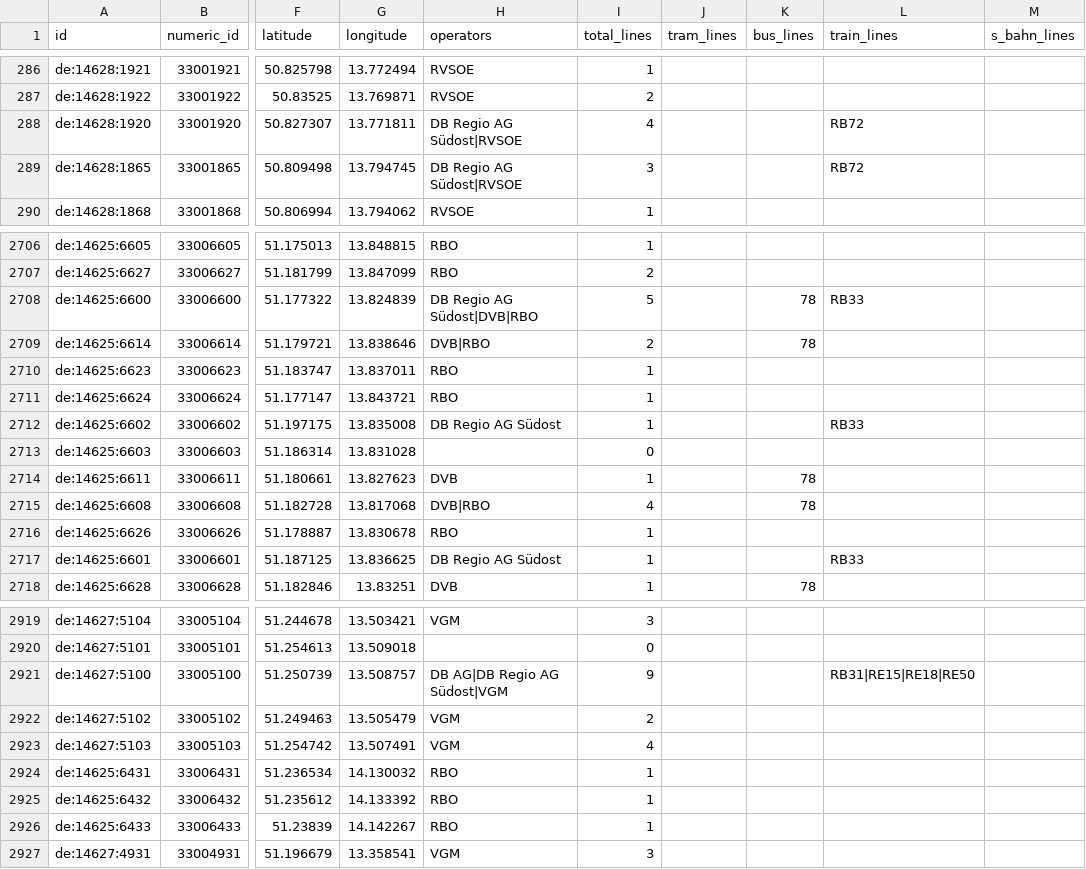
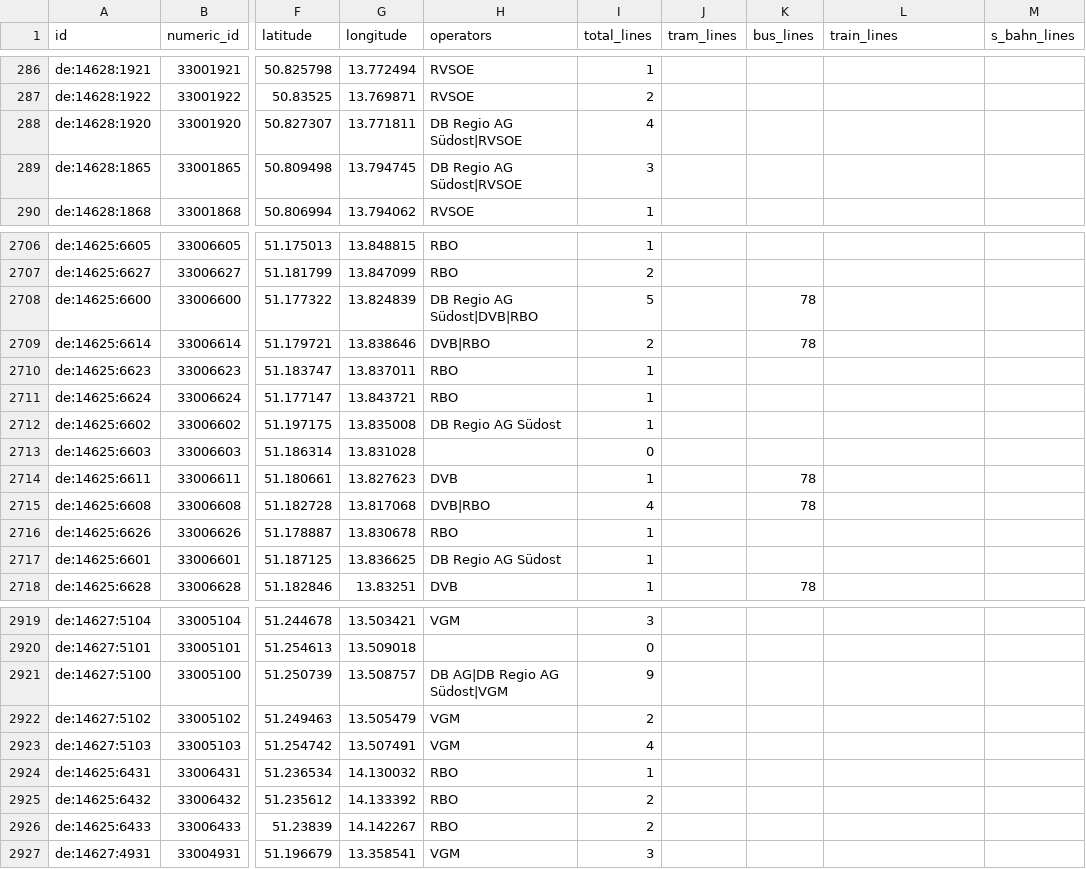
Before and after one commit to kiliankoe/vvo, a CSV file: data/stations.csv, drawn as a sheet; only a part is shown, gaps mark what is left out; the diff covers the shown part only; the diff names each change by its address in the sheet, - before the commit and + after, or states it on an @@ line.

```diff
--- a/data/stations.csv
+++ b/data/stations.csv
-L288:L289 (train_lines): RB72
+L288:L289 (train_lines): (empty)
-L2708 (train_lines): RB33
+L2708 (train_lines): (empty)
-L2712 (train_lines): RB33
+L2712 (train_lines): (empty)
-L2717 (train_lines): RB33
+L2717 (train_lines): (empty)
-L2921 (train_lines): RB31|RE15|RE18|RE50
+L2921 (train_lines): (empty)
-I2925:I2926 (total_lines): 1
+I2925:I2926 (total_lines): 2
```
Also changed, not shown: 131 edited cells elsewhere in this file, 3 other files.
